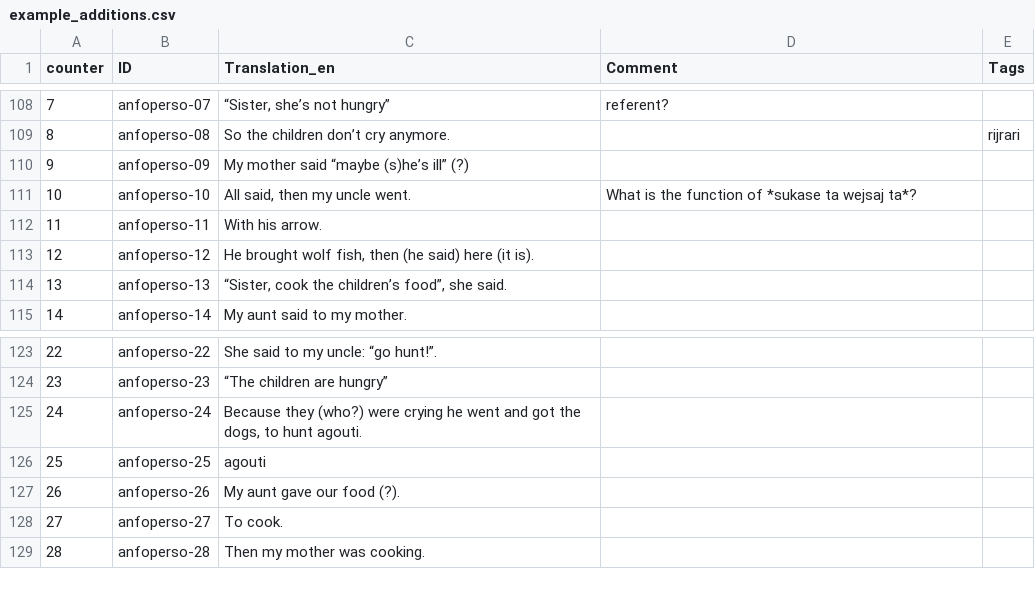
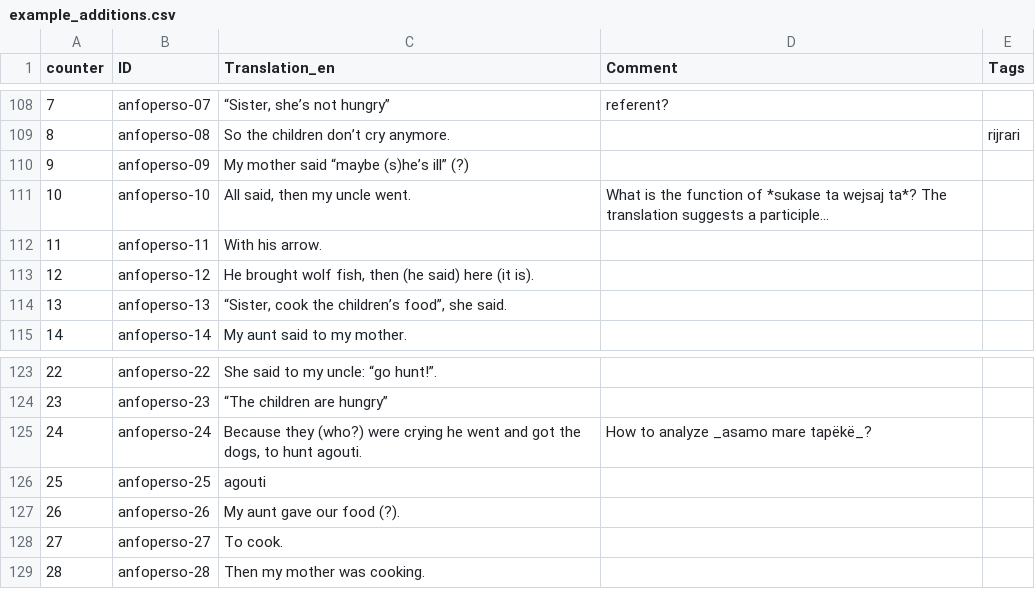
Before and after one commit to caribank/yawarana-corpus-cldf, a CSV file: etc/example_additions.csv, drawn as a sheet; only a part is shown, gaps mark what is left out.

```diff
--- a/etc/example_additions.csv
+++ b/etc/example_additions.csv
@@ -110,3 +110,3 @@ counter,ID,Translation_en,Comment,Tags
 9,anfoperso-09,My mother said “maybe (s)he’s ill” (?),,
-10,anfoperso-10,"All said, then my uncle went.",What is the function of *sukase ta wejsaj ta*?,
+10,anfoperso-10,"All said, then my uncle went.",What is the function of *sukase ta wejsaj ta*? The translation suggests a participle...,
 11,anfoperso-11,With his arrow.,,
@@ -124,3 +124,3 @@ counter,ID,Translation_en,Comment,Tags
 23,anfoperso-23,“The children are hungry”,,
-24,anfoperso-24,"Because they (who?) were crying he went and got the dogs, to hunt agouti.",,
+24,anfoperso-24,"Because they (who?) were crying he went and got the dogs, to hunt agouti.",How to analyze _asamo mare tapëkë_?,
 25,anfoperso-25,agouti,,
```
Also changed, not shown: 3 other files.
